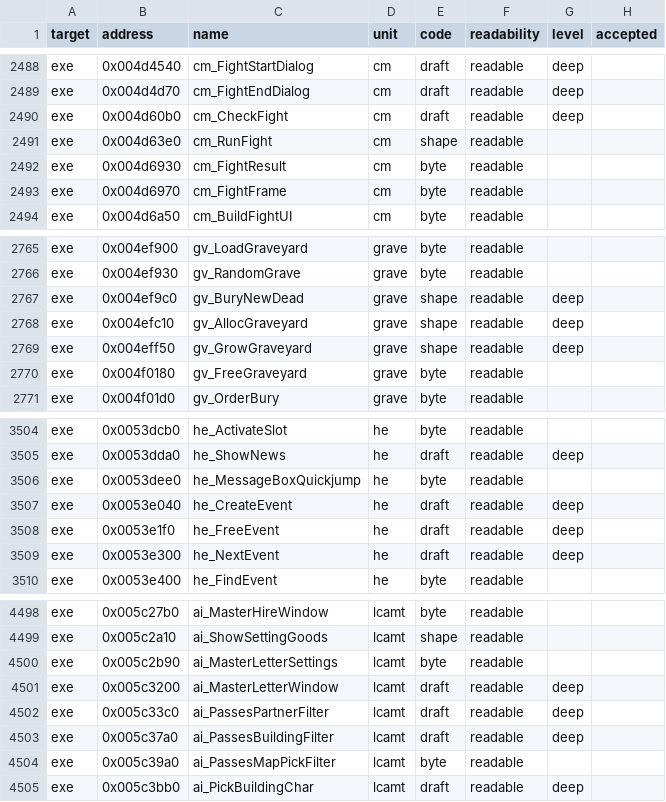
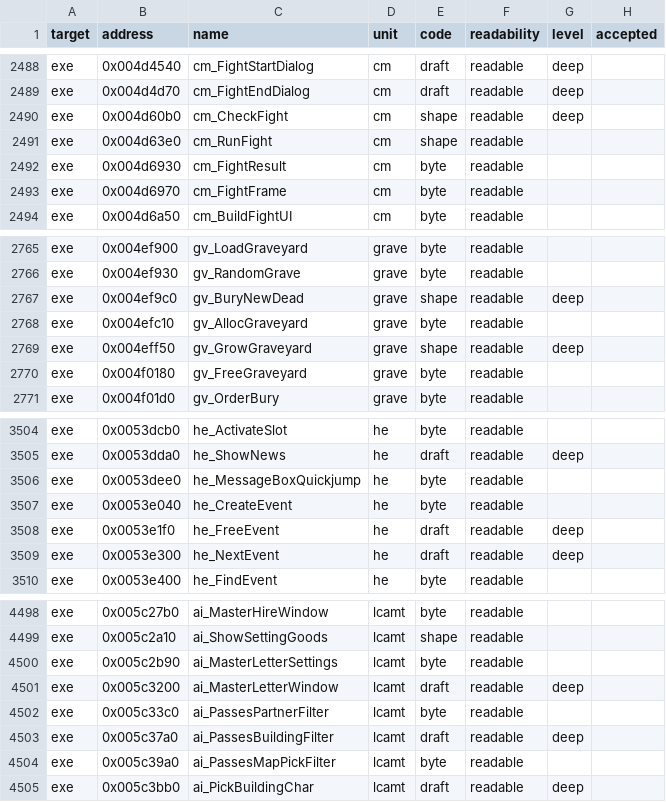
Before and after one commit to andre-tebart/gildegold, a TSV file: ledger/grades.tsv, drawn as a sheet; only a part is shown, gaps mark what is left out.

```diff
--- a/ledger/grades.tsv
+++ b/ledger/grades.tsv
@@ -2489,3 +2489,3 @@ exe	0x004d4540	cm_FightStartDialog	cm	draft	readable	deep
 exe	0x004d4d70	cm_FightEndDialog	cm	draft	readable	deep	
-exe	0x004d60b0	cm_CheckFight	cm	draft	readable	deep	
+exe	0x004d60b0	cm_CheckFight	cm	shape	readable	deep	
 exe	0x004d63e0	cm_RunFight	cm	shape	readable		
@@ -2767,3 +2767,3 @@ exe	0x004ef930	gv_RandomGrave	grave	byte	readable
 exe	0x004ef9c0	gv_BuryNewDead	grave	shape	readable	deep	
-exe	0x004efc10	gv_AllocGraveyard	grave	shape	readable	deep	
+exe	0x004efc10	gv_AllocGraveyard	grave	byte	readable		
 exe	0x004eff50	gv_GrowGraveyard	grave	shape	readable	deep	
@@ -3506,3 +3506,3 @@ exe	0x0053dda0	he_ShowNews	he	draft	readable	deep
 exe	0x0053dee0	he_MessageBoxQuickjump	he	byte	readable		
-exe	0x0053e040	he_CreateEvent	he	draft	readable	deep	
+exe	0x0053e040	he_CreateEvent	he	byte	readable		
 exe	0x0053e1f0	he_FreeEvent	he	draft	readable	deep	
@@ -4501,3 +4501,3 @@ exe	0x005c2b90	ai_MasterLetterSettings	lcamt	byte	readable
 exe	0x005c3200	ai_MasterLetterWindow	lcamt	draft	readable	deep	
-exe	0x005c33c0	ai_PassesPartnerFilter	lcamt	draft	readable	deep	
+exe	0x005c33c0	ai_PassesPartnerFilter	lcamt	byte	readable		
 exe	0x005c37a0	ai_PassesBuildingFilter	lcamt	draft	readable	deep	
```
Also changed, not shown: ledger/tiebreak.tsv.
